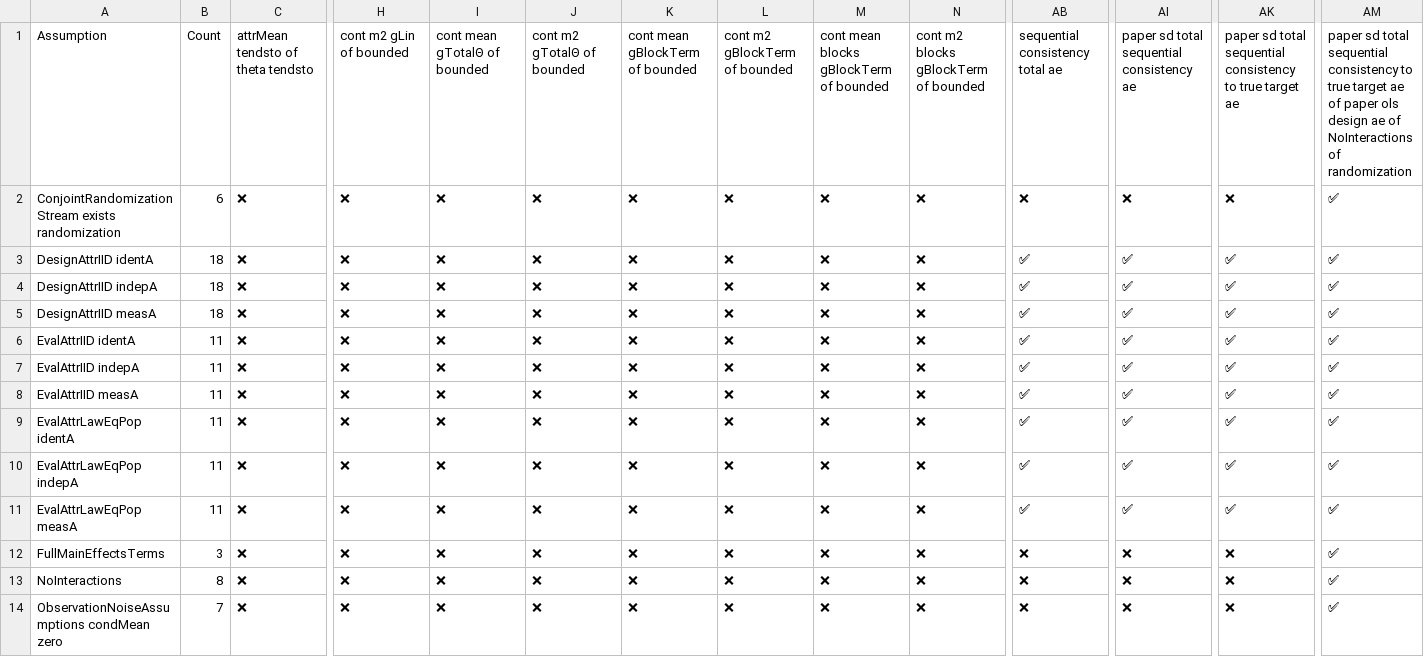
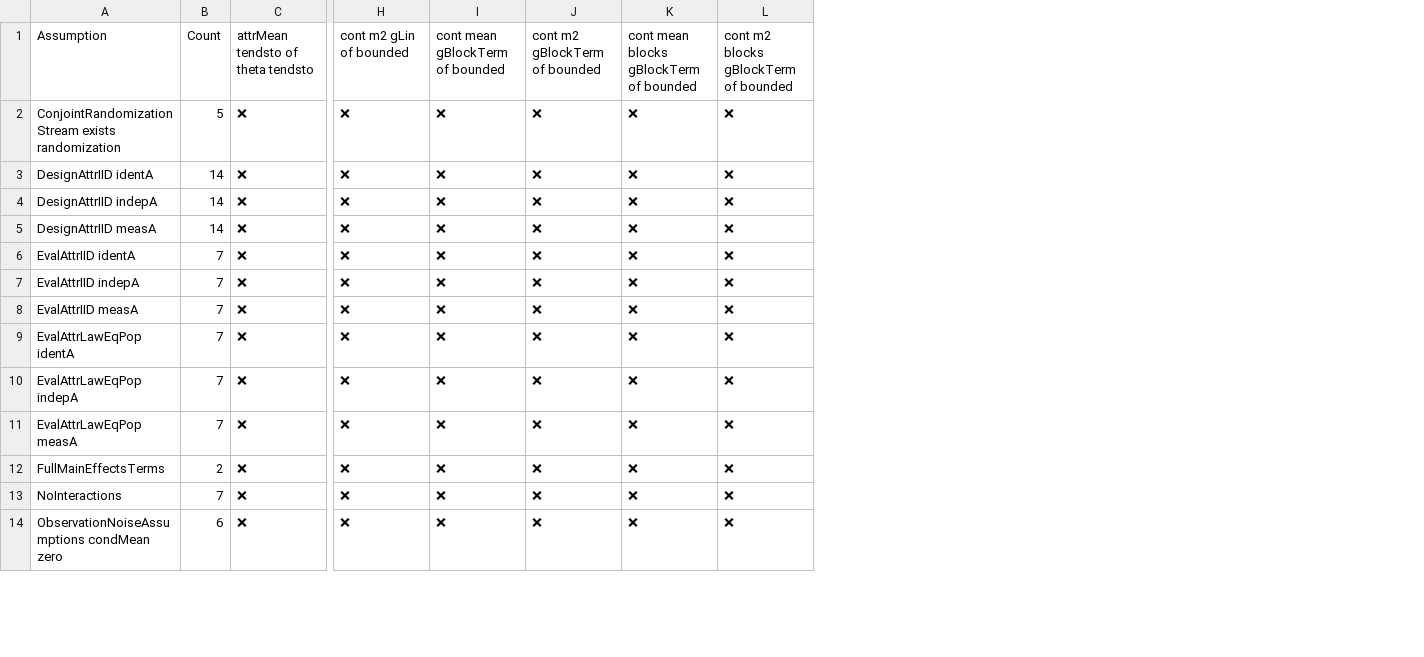
Before and after one commit to jon-mellon/ConjointSD, a CSV file: dependency_tables_files/assumption_matrix.csv, drawn as a sheet; only a part is shown, gaps mark what is left out; the diff covers the shown part only; the diff names each change by its address in the sheet, - before the commit and + after, or states it on an @@ line.

```diff
--- a/dependency_tables_files/assumption_matrix.csv
+++ b/dependency_tables_files/assumption_matrix.csv
-column M, rows 1-14: cont mean blocks gBlockTerm of bounded | ❌ | ❌ | ❌ | ❌ | ❌ | ❌ | ❌ | ❌ | ❌ | ❌ | ❌ | ❌ | ❌
-column N, rows 1-14: cont m2 blocks gBlockTerm of bounded | ❌ | ❌ | ❌ | ❌ | ❌ | ❌ | ❌ | ❌ | ❌ | ❌ | ❌ | ❌ | ❌
-column AB, rows 1-14: sequential consistency total ae | ❌ | ✅ | ✅ | ✅ | ✅ | ✅ | ✅ | ✅ | ✅ | ✅ | ❌ | ❌ | ❌
-column AI, rows 1-14: paper sd total sequential consistency ae | ❌ | ✅ | ✅ | ✅ | ✅ | ✅ | ✅ | ✅ | ✅ | ✅ | ❌ | ❌ | ❌
-column AK, rows 1-14: paper sd total sequential consistency to true target ae | ❌ | ✅ | ✅ | ✅ | ✅ | ✅ | ✅ | ✅ | ✅ | ✅ | ❌ | ❌ | ❌
-column AM, rows 1-14: paper sd total sequential consistency to true target ae of paper ols design ae of NoInteractions of randomization | ✅ | ✅ | ✅ | ✅ | ✅ | ✅ | ✅ | ✅ | ✅ | ✅ | ✅ | ✅ | ✅
-I1: cont mean gTotalΘ of bounded
+I1: cont mean gBlockTerm of bounded
-J1: cont m2 gTotalΘ of bounded
+J1: cont m2 gBlockTerm of bounded
-K1: cont mean gBlockTerm of bounded
+K1: cont mean blocks gBlockTerm of bounded
-L1: cont m2 gBlockTerm of bounded
+L1: cont m2 blocks gBlockTerm of bounded
-B2: 6
+B2: 5
-B3:B5: 18
+B3:B5: 14
-B6:B11: 11
+B6:B11: 7
-B12: 3
+B12: 2
-B13: 8
+B13: 7
-B14: 7
+B14: 6
```
Also changed, not shown: 14 edited cells elsewhere in this file, 16 other files.
